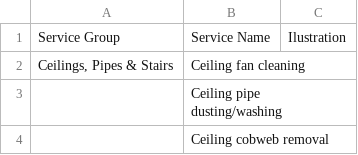
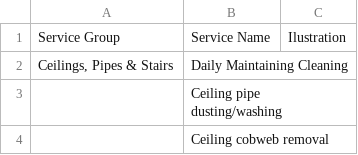
Before and after one commit to FreedomEXE/cks-portal, a CSV file: docs/Service List.xlsx - Sheet1.csv, drawn as a sheet; only a part is shown.

```diff
--- a/docs/Service List.xlsx - Sheet1.csv
+++ b/docs/Service List.xlsx - Sheet1.csv
@@ -1,3 +1,3 @@
 Service Group,Service Name ,Ilustration
-"Ceilings, Pipes & Stairs",Ceiling fan cleaning,
+"Ceilings, Pipes & Stairs",Daily Maintaining Cleaning,
 ,Ceiling pipe dusting/washing,
```
Also changed, not shown: 13 other files.
